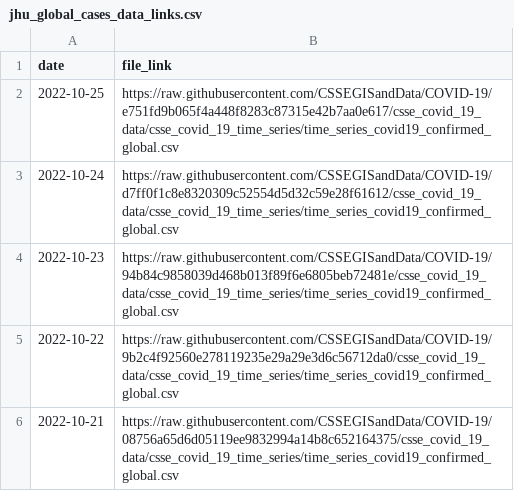
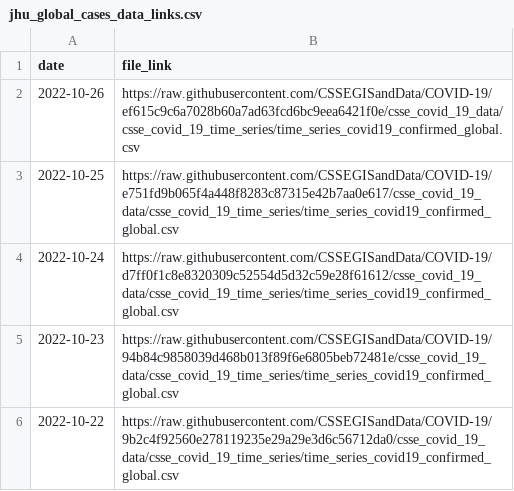
Before and after one commit to Serena-Wang/covidData, a CSV file: data/jhu_global_cases_data_links.csv, drawn as a sheet; only a part is shown; the shorter side is filled out with more unchanged rows; the diff names each change by its address in the sheet, - before the commit and + after, or states it on an @@ line.

```diff
--- a/data/jhu_global_cases_data_links.csv
+++ b/data/jhu_global_cases_data_links.csv
+row 2: 2022-10-26 | https://raw.githubusercontent.com/CSSEGISandData/COVID-19/ef615c9c6a7028b60a7ad63fcd6bc9eea6421f0e/csse_covid_19_data/csse_covid_19_time_series/time_series_covid19_confirmed_global.csv
```
Also changed, not shown: data/jhu_global_deaths_data_links.csv, data/jhu_us_cases_data_links.csv, 1 other file.
